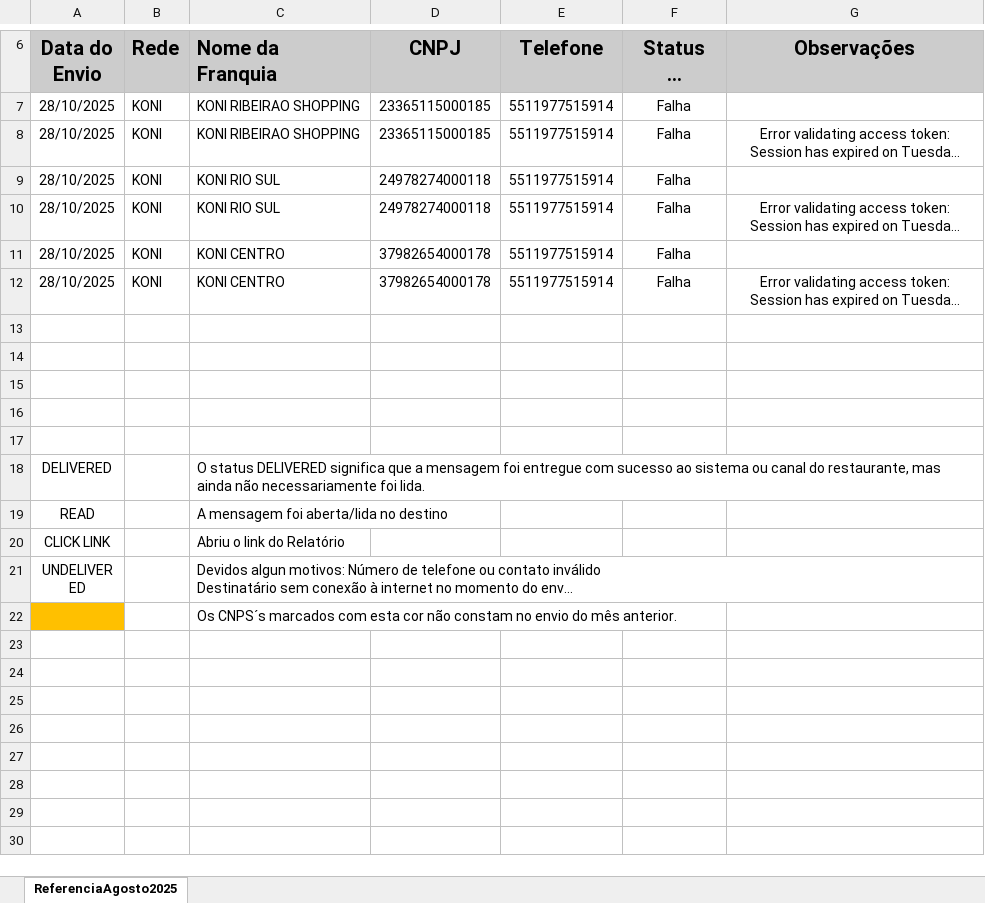
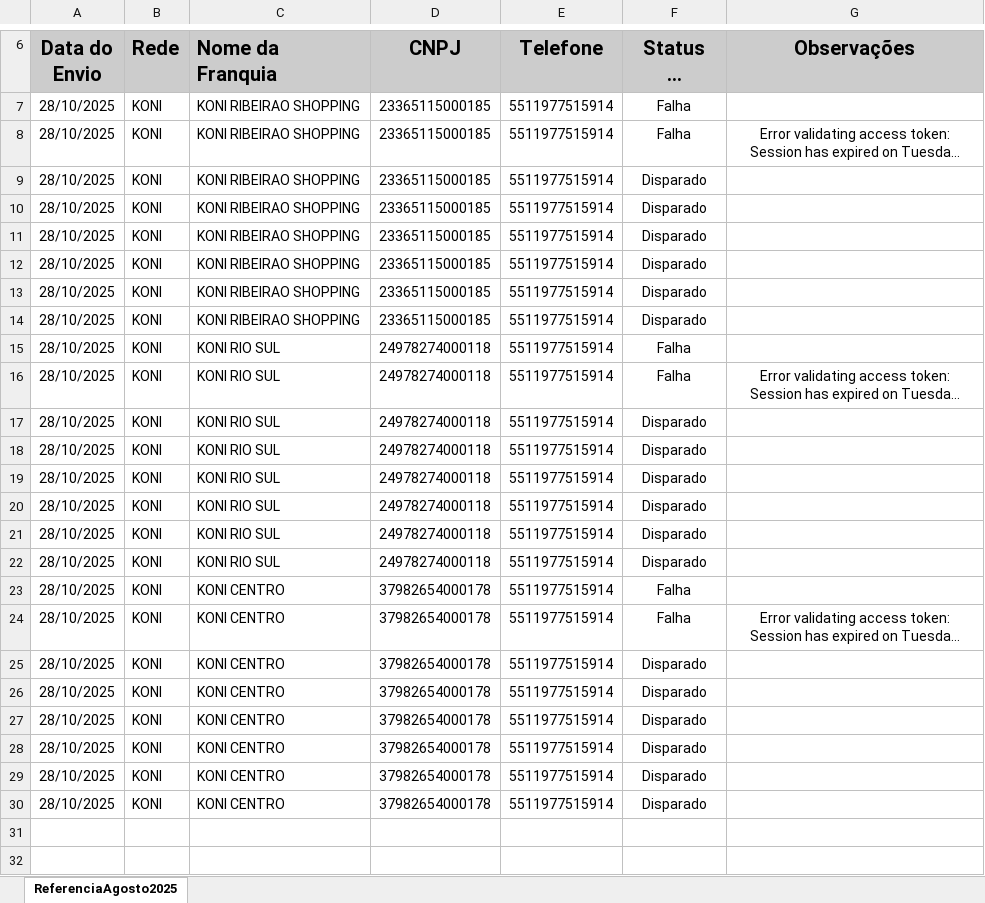
Before and after one commit to fabiolmelo/Marketing, an Excel workbook: Marketing.Mvc/DadosApp/Relatorio/Relatório de Envio de Extratos de Incidência_setembro2025.xlsx, sheet ReferenciaAgosto2025, drawn as a sheet; only a part is shown, gaps mark what is left out; the shorter side is filled out with more unchanged rows; long unchanged cells end in …; values as stored, in another font and other column widths than the file's, no borders; charts and pictures and conditional formats not drawn; the diff names each change by its address in the sheet, - before the commit and + after, or states it on an @@ line.

```diff
--- a/Marketing.Mvc/DadosApp/Relatorio/Relatório de Envio de Extratos de Incidência_setembro2025.xlsx (sheet ReferenciaAgosto2025)
+++ b/Marketing.Mvc/DadosApp/Relatorio/Relatório de Envio de Extratos de Incidência_setembro2025.xlsx (sheet ReferenciaAgosto2025)
+row 9: 28/10/2025 | KONI | KONI RIBEIRAO SHOPPING | 23365115000185 | 5511977515914 | Disparado
+row 10: 28/10/2025 | KONI | KONI RIBEIRAO SHOPPING | 23365115000185 | 5511977515914 | Disparado
+row 11: 28/10/2025 | KONI | KONI RIBEIRAO SHOPPING | 23365115000185 | 5511977515914 | Disparado
+row 12: 28/10/2025 | KONI | KONI RIBEIRAO SHOPPING | 23365115000185 | 5511977515914 | Disparado
+row 13: 28/10/2025 | KONI | KONI RIBEIRAO SHOPPING | 23365115000185 | 5511977515914 | Disparado
+row 14: 28/10/2025 | KONI | KONI RIBEIRAO SHOPPING | 23365115000185 | 5511977515914 | Disparado
+row 17: 28/10/2025 | KONI | KONI RIO SUL | 24978274000118 | 5511977515914 | Disparado
+row 18: 28/10/2025 | KONI | KONI RIO SUL | 24978274000118 | 5511977515914 | Disparado
+row 19: 28/10/2025 | KONI | KONI RIO SUL | 24978274000118 | 5511977515914 | Disparado
+row 20: 28/10/2025 | KONI | KONI RIO SUL | 24978274000118 | 5511977515914 | Disparado
+row 21: 28/10/2025 | KONI | KONI RIO SUL | 24978274000118 | 5511977515914 | Disparado
+row 22: 28/10/2025 | KONI | KONI RIO SUL | 24978274000118 | 5511977515914 | Disparado
+row 25: 28/10/2025 | KONI | KONI CENTRO | 37982654000178 | 5511977515914 | Disparado
+row 26: 28/10/2025 | KONI | KONI CENTRO | 37982654000178 | 5511977515914 | Disparado
+row 27: 28/10/2025 | KONI | KONI CENTRO | 37982654000178 | 5511977515914 | Disparado
+row 28: 28/10/2025 | KONI | KONI CENTRO | 37982654000178 | 5511977515914 | Disparado
+row 29: 28/10/2025 | KONI | KONI CENTRO | 37982654000178 | 5511977515914 | Disparado
+row 30: 28/10/2025 | KONI | KONI CENTRO | 37982654000178 | 5511977515914 | Disparado
```
Also changed, not shown: 6 other files.
